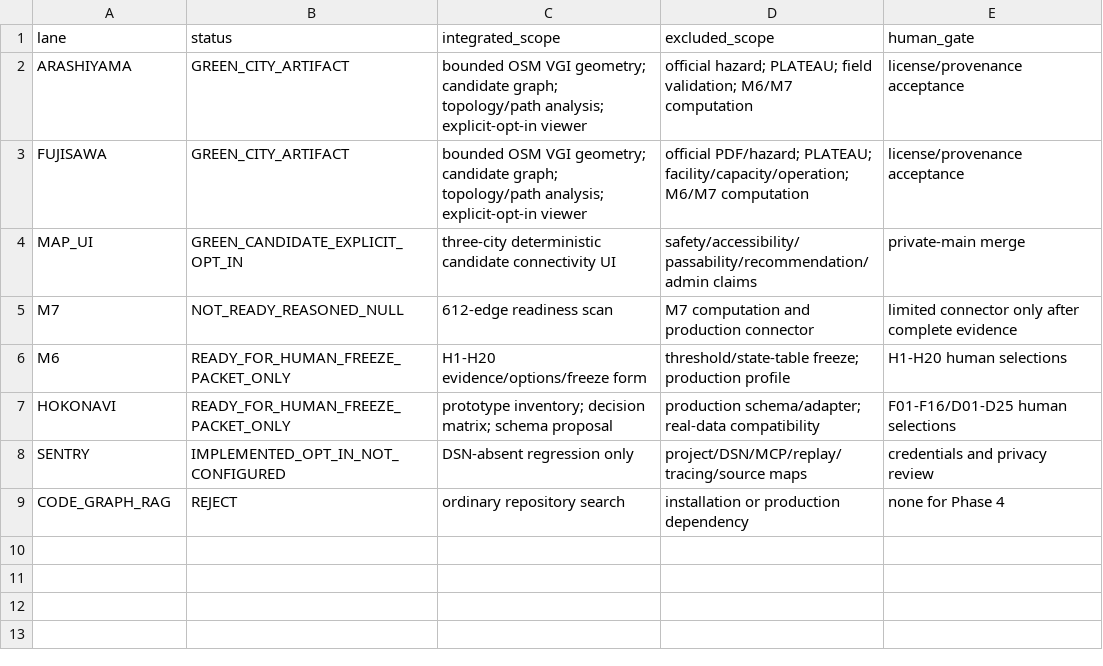
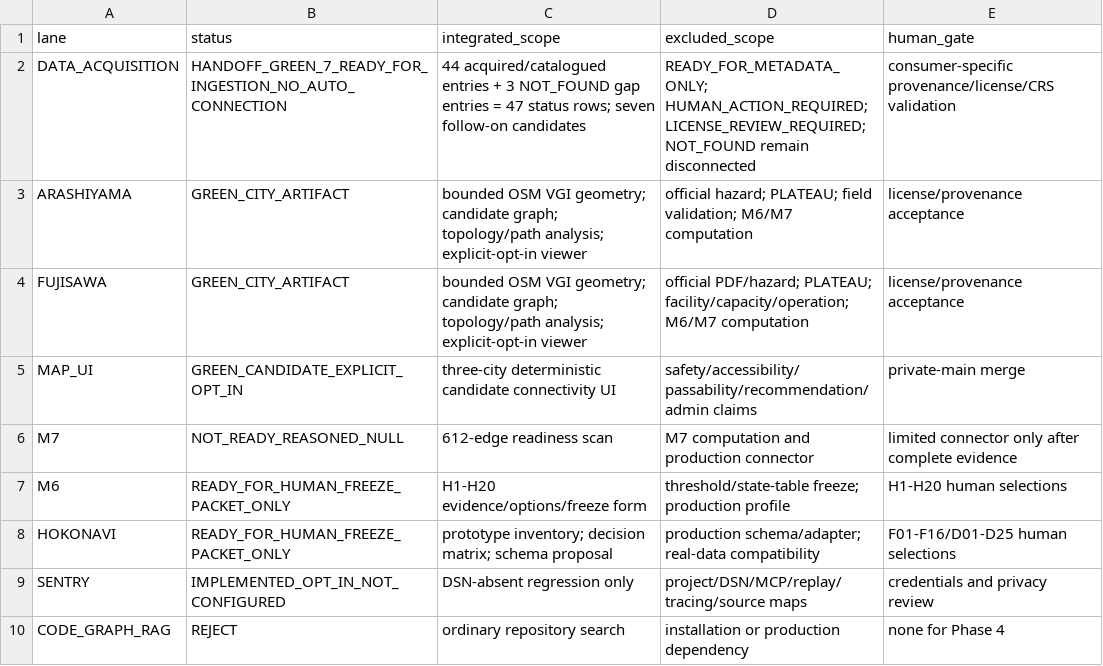
Before and after one commit to mitsumoto0608-ui/ablepath-kyoto-award, a CSV file: reports/PHASE4_LANE_MATRIX.csv, drawn as a sheet; the diff names each change by its address in the sheet, - before the commit and + after, or states it on an @@ line.

Commit message:
docs: bind Phase 4 acquisition handoff

```diff
--- a/reports/PHASE4_LANE_MATRIX.csv
+++ b/reports/PHASE4_LANE_MATRIX.csv
+row 2: DATA_ACQUISITION | HANDOFF_GREEN_7_READY_FOR_INGESTION_NO_AUTO_CONNECTION | 44 acquired/catalogued entries + 3 NOT_FOUND gap entries = 47 status rows; seven follow-on candidates | READY_FOR_METADATA_ONLY; HUMAN_ACTION_REQUIRED; LICENSE_REVIEW_REQUIRED; NOT_FOUND remain disconnected | consumer-specific provenance/license/CRS validation
```
Also changed, not shown: 3 other files.
